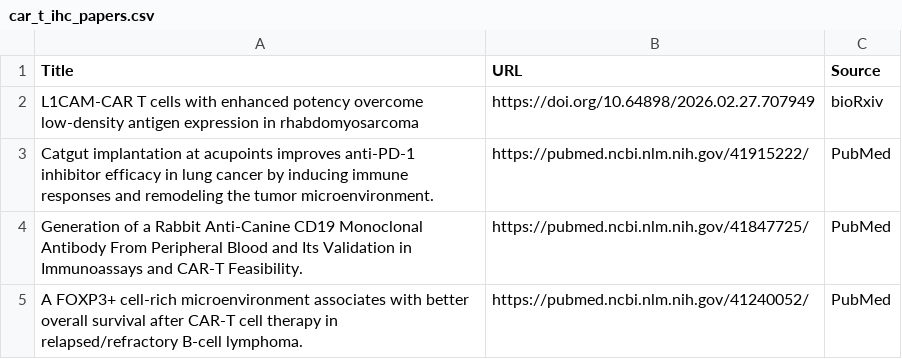
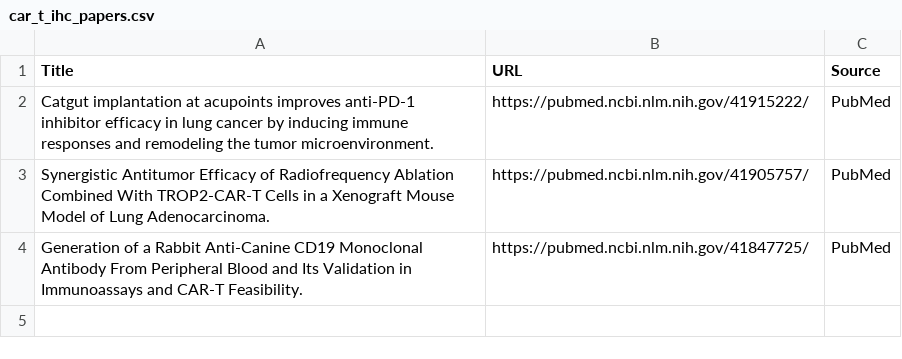
Before and after one commit to nattanasio-dev/biorxiv-tracker, a CSV file: car_t_ihc_papers.csv, drawn as a sheet.

```diff
--- a/car_t_ihc_papers.csv
+++ b/car_t_ihc_papers.csv
@@ -1,5 +1,4 @@
 Title,URL,Source
-L1CAM-CAR T cells with enhanced potency overcome low-density antigen expression in rhabdomyosarcoma,https://doi.org/10.64898/2026.02.27.707949,bioRxiv
 Catgut implantation at acupoints improves anti-PD-1 inhibitor efficacy in lung cancer by inducing immune responses and remodeling the tumor microenvironment.,https://pubmed.ncbi.nlm.nih.gov/41915222/,PubMed
+Synergistic Antitumor Efficacy of Radiofrequency Ablation Combined With TROP2-CAR-T Cells in a Xenograft Mouse Model of Lung Adenocarcinoma.,https://pubmed.ncbi.nlm.nih.gov/41905757/,PubMed
 Generation of a Rabbit Anti-Canine CD19 Monoclonal Antibody From Peripheral Blood and Its Validation in Immunoassays and CAR-T Feasibility.,https://pubmed.ncbi.nlm.nih.gov/41847725/,PubMed
-A FOXP3+ cell-rich microenvironment associates with better overall survival after CAR-T cell therapy in relapsed/refractory B-cell lymphoma.,https://pubmed.ncbi.nlm.nih.gov/41240052/,PubMed
```
